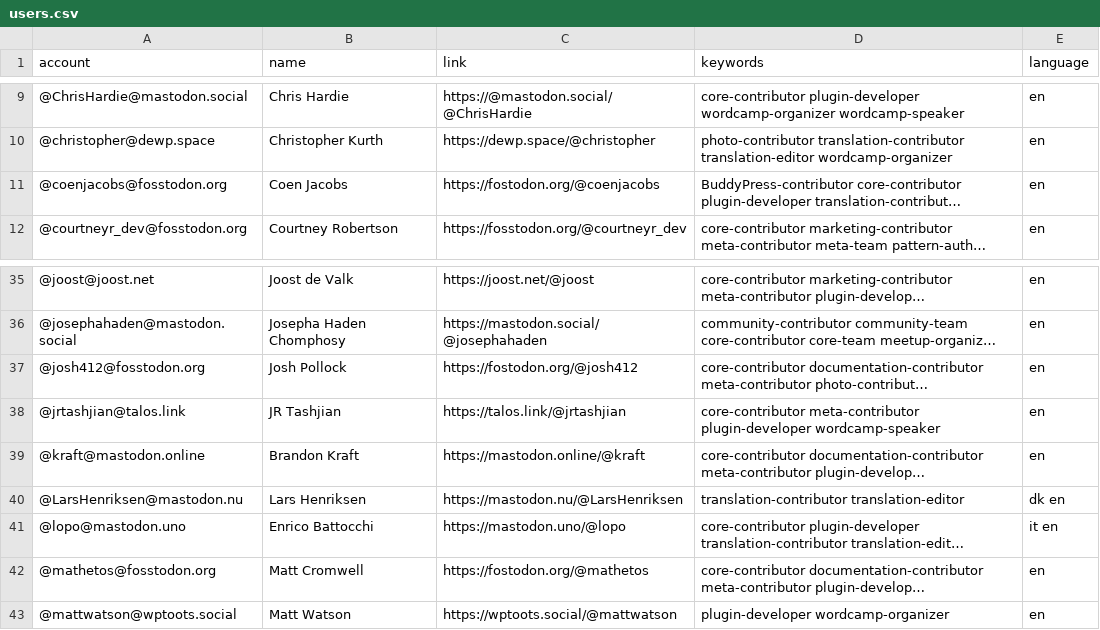
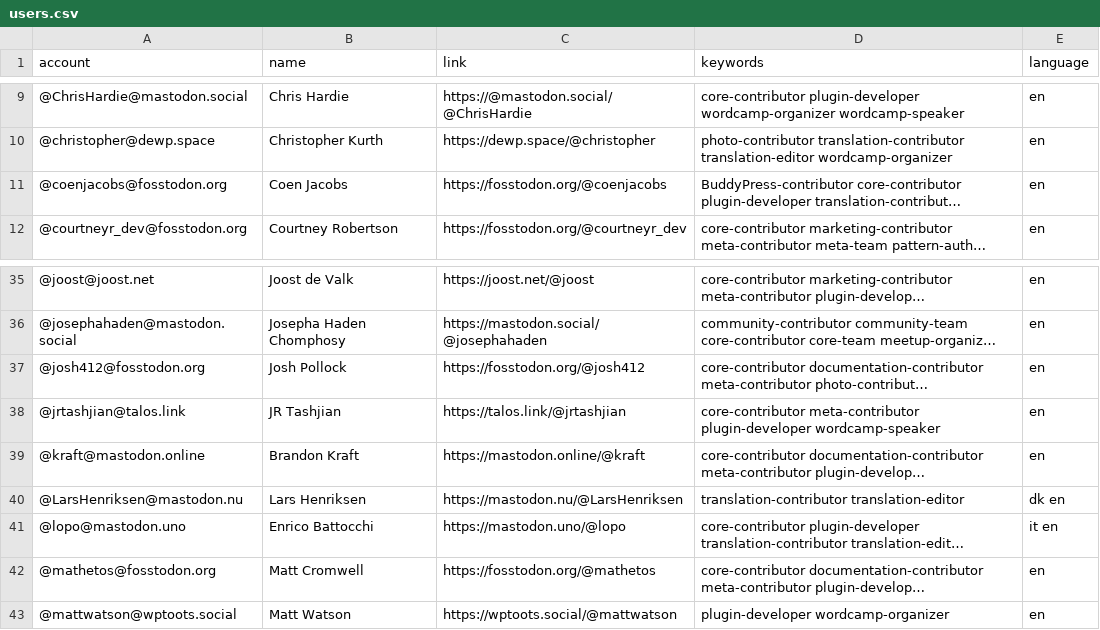
Before and after one commit to danielauener/Mastodon-WordPress-Community, a CSV file: resources/users.csv, drawn as a sheet; only a part is shown, gaps mark what is left out; long unchanged cells end in …; the diff names each change by its address in the sheet, - before the commit and + after, or states it on an @@ line.

Commit message:
Update users.csv

```diff
--- a/resources/users.csv
+++ b/resources/users.csv
-C11 (link): https://fostodon.org/@coenjacobs
+C11 (link): https://fosstodon.org/@coenjacobs
-C37 (link): https://fostodon.org/@josh412
+C37 (link): https://fosstodon.org/@josh412
-C42 (link): https://fostodon.org/@mathetos
+C42 (link): https://fosstodon.org/@mathetos
```
